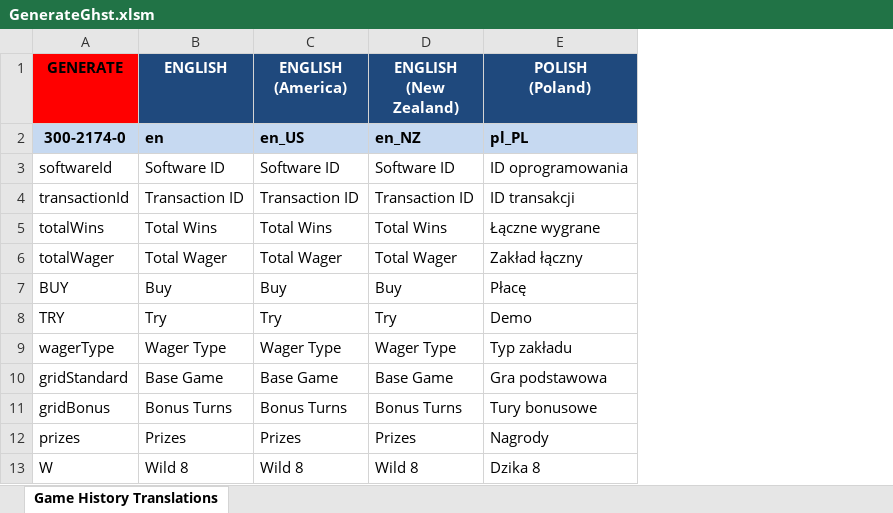
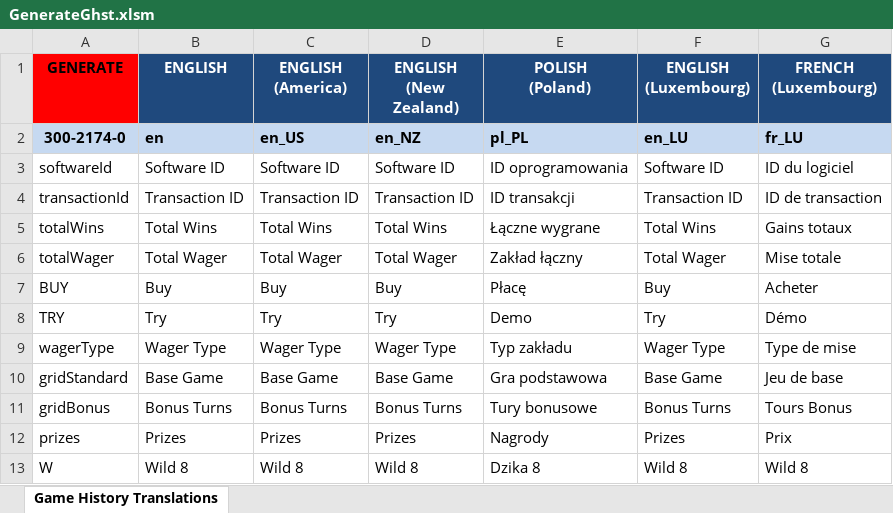
Before and after one commit to LegacySGD/eInstantWild8sWLA-mainline, an Excel workbook: src/paytables/demo/GenerateGhst.xlsm, sheet Game History Translations, drawn as a sheet; values as stored, in another font and other column widths than the file's, no borders; the diff names each change by its address in the sheet, - before the commit and + after, or states it on an @@ line.

```diff
--- a/src/paytables/demo/GenerateGhst.xlsm (sheet Game History Translations)
+++ b/src/paytables/demo/GenerateGhst.xlsm (sheet Game History Translations)
+column F (ENGLISH (Luxembourg)), rows 2-13: en_LU | Software ID | Transaction ID | Total Wins | Total Wager | Buy | Try | Wager Type | Base Game | Bonus Turns | Prizes | Wild 8
+column G (FRENCH (Luxembourg)), rows 2-13: fr_LU | ID du logiciel | ID de transaction | Gains totaux | Mise totale | Acheter | Démo | Type de mise | Jeu de base | Tours Bonus | Prix | Wild 8
```
Also changed, not shown: 45 other files.
